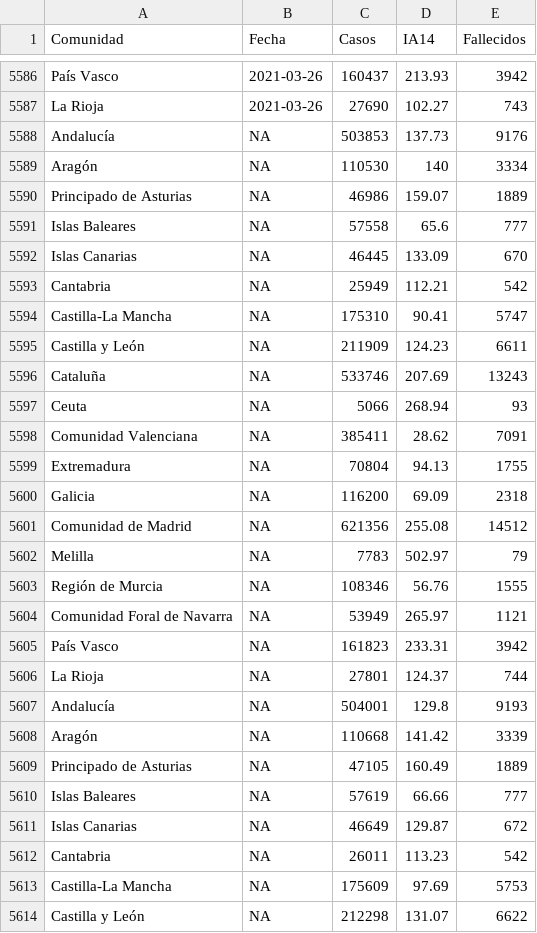
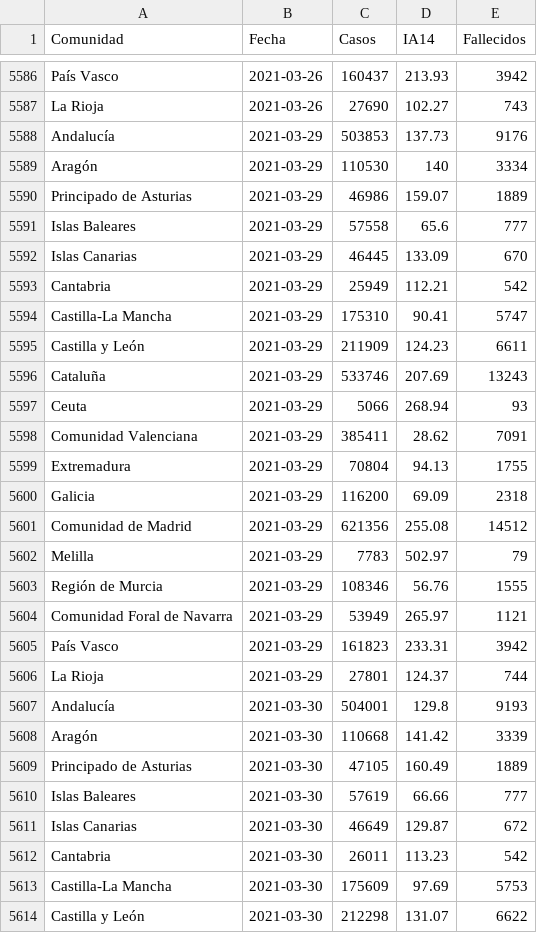
Before and after one commit to SergioJuanes/coviddataspain, a CSV file: spain_covid_dataset.csv, drawn as a sheet; only a part is shown, gaps mark what is left out; the diff covers the shown part only.

Commit message:
Add files via upload

```diff
--- a/spain_covid_dataset.csv
+++ b/spain_covid_dataset.csv
@@ -5587,28 +5587,28 @@ País Vasco,2021-03-26,160437,213.93,3942
 La Rioja,2021-03-26,27690,102.27,743
-Andalucía,NA,503853,137.73,9176
-Aragón,NA,110530,140,3334
-Principado de Asturias,NA,46986,159.07,1889
-Islas Baleares,NA,57558,65.6,777
-Islas Canarias,NA,46445,133.09,670
-Cantabria,NA,25949,112.21,542
-Castilla-La Mancha,NA,175310,90.41,5747
-Castilla y León,NA,211909,124.23,6611
-Cataluña,NA,533746,207.69,13243
-Ceuta,NA,5066,268.94,93
-Comunidad Valenciana,NA,385411,28.62,7091
-Extremadura,NA,70804,94.13,1755
-Galicia,NA,116200,69.09,2318
-Comunidad de Madrid,NA,621356,255.08,14512
-Melilla,NA,7783,502.97,79
-Región de Murcia,NA,108346,56.76,1555
-Comunidad Foral de Navarra,NA,53949,265.97,1121
-País Vasco,NA,161823,233.31,3942
-La Rioja,NA,27801,124.37,744
-Andalucía,NA,504001,129.8,9193
-Aragón,NA,110668,141.42,3339
-Principado de Asturias,NA,47105,160.49,1889
-Islas Baleares,NA,57619,66.66,777
-Islas Canarias,NA,46649,129.87,672
-Cantabria,NA,26011,113.23,542
-Castilla-La Mancha,NA,175609,97.69,5753
-Castilla y León,NA,212298,131.07,6622
+Andalucía,2021-03-29,503853,137.73,9176
+Aragón,2021-03-29,110530,140,3334
+Principado de Asturias,2021-03-29,46986,159.07,1889
+Islas Baleares,2021-03-29,57558,65.6,777
+Islas Canarias,2021-03-29,46445,133.09,670
+Cantabria,2021-03-29,25949,112.21,542
+Castilla-La Mancha,2021-03-29,175310,90.41,5747
+Castilla y León,2021-03-29,211909,124.23,6611
+Cataluña,2021-03-29,533746,207.69,13243
+Ceuta,2021-03-29,5066,268.94,93
+Comunidad Valenciana,2021-03-29,385411,28.62,7091
+Extremadura,2021-03-29,70804,94.13,1755
+Galicia,2021-03-29,116200,69.09,2318
+Comunidad de Madrid,2021-03-29,621356,255.08,14512
+Melilla,2021-03-29,7783,502.97,79
+Región de Murcia,2021-03-29,108346,56.76,1555
+Comunidad Foral de Navarra,2021-03-29,53949,265.97,1121
+País Vasco,2021-03-29,161823,233.31,3942
+La Rioja,2021-03-29,27801,124.37,744
+Andalucía,2021-03-30,504001,129.8,9193
+Aragón,2021-03-30,110668,141.42,3339
+Principado de Asturias,2021-03-30,47105,160.49,1889
+Islas Baleares,2021-03-30,57619,66.66,777
+Islas Canarias,2021-03-30,46649,129.87,672
+Cantabria,2021-03-30,26011,113.23,542
+Castilla-La Mancha,2021-03-30,175609,97.69,5753
+Castilla y León,2021-03-30,212298,131.07,6622
```
Also changed, not shown: 49 edited cells elsewhere in this file.
